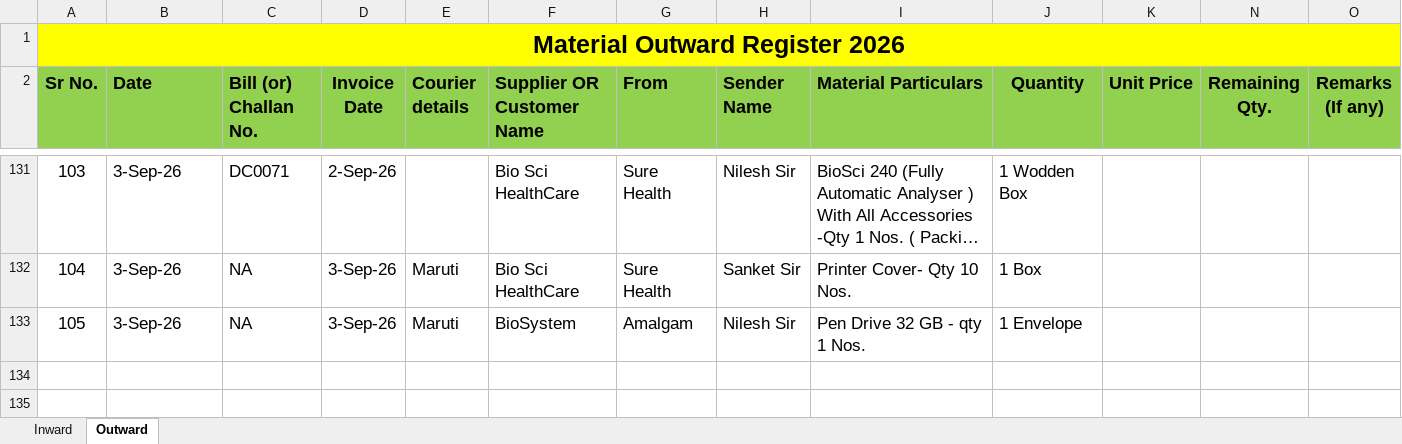
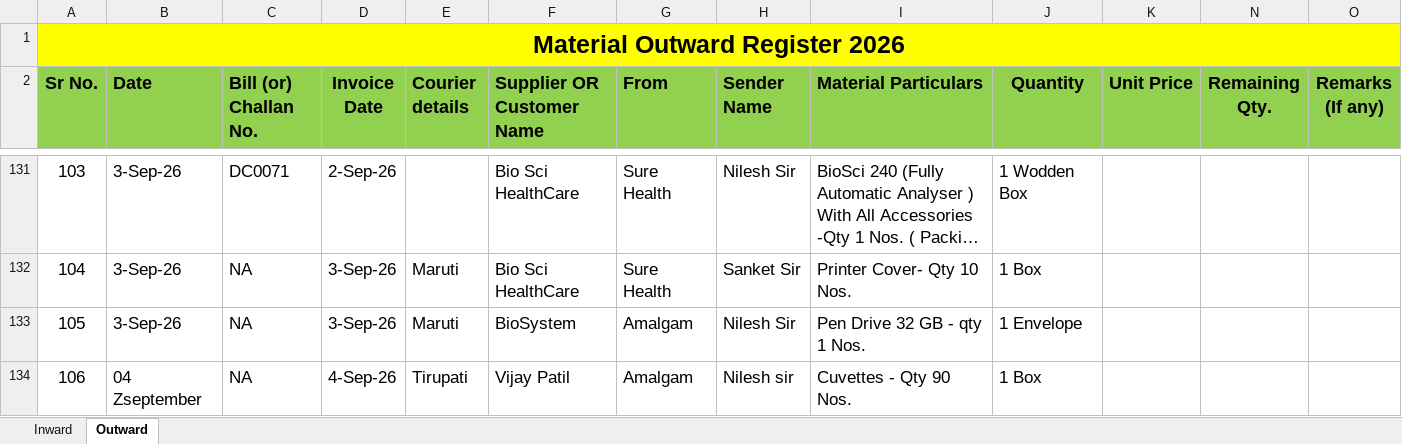
Before and after one commit to Rohidas1974/BioAmalDocument, an Excel workbook: Material Inward_Outward Register 2026.xlsx, sheet Outward, drawn as a sheet; only a part is shown, gaps mark what is left out; long unchanged cells end in …; values as stored, in another font and other column widths than the file's, no borders; the diff names each change by its address in the sheet, - before the commit and + after, or states it on an @@ line.

```diff
--- a/Material Inward_Outward Register 2026.xlsx (sheet Outward)
+++ b/Material Inward_Outward Register 2026.xlsx (sheet Outward)
+row 134: 106 | 04 Zseptember | NA | 4-Sep-26 | Tirupati | Vijay Patil | Amalgam | Nilesh sir | Cuvettes - Qty 90 Nos. | 1 Box
```
Also changed, not shown: sheet Inward.
